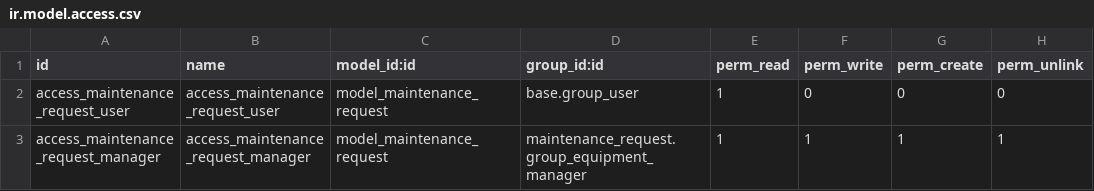
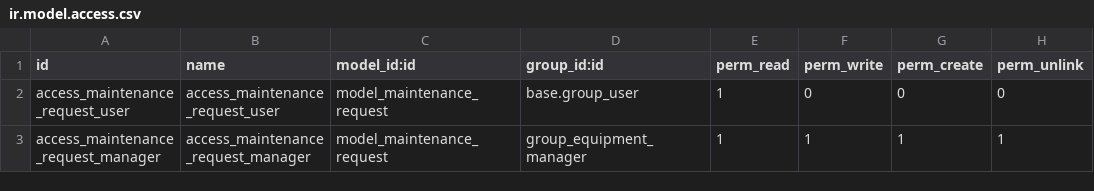
Before and after one commit to truongthinhmai2204/odoo, a CSV file: addons/request_maintenance/security/ir.model.access.csv, drawn as a sheet.

Commit message:
modified:   addons/request_maintenance/security/ir.model.access.csv

```diff
--- a/addons/request_maintenance/security/ir.model.access.csv
+++ b/addons/request_maintenance/security/ir.model.access.csv
@@ -2,2 +2,2 @@ id,name,model_id:id,group_id:id,perm_read,perm_write,perm_create,perm_unlink
 access_maintenance_request_user,access_maintenance_request_user,model_maintenance_request,base.group_user,1,0,0,0
-access_maintenance_request_manager,access_maintenance_request_manager,model_maintenance_request,maintenance_request.group_equipment_manager,1,1,1,1
+access_maintenance_request_manager,access_maintenance_request_manager,model_maintenance_request,group_equipment_manager,1,1,1,1
```
